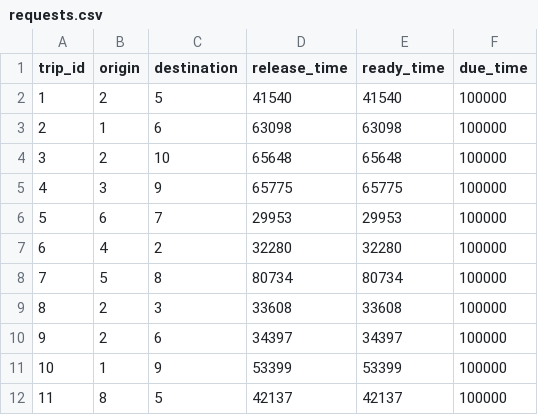
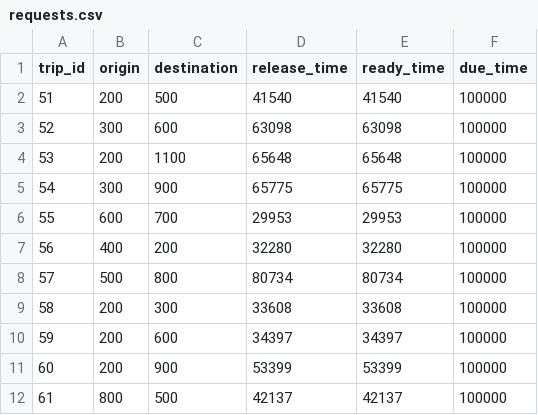
Before and after one commit to RTOpt/multimodal-simulator, a CSV file: data/shuttle/simple_network_dispatcher/requests.csv, drawn as a sheet; only a part is shown; the diff covers the shown part only.

```diff
--- a/data/shuttle/simple_network_dispatcher/requests.csv
+++ b/data/shuttle/simple_network_dispatcher/requests.csv
@@ -1,12 +1,12 @@
 trip_id;origin;destination;release_time;ready_time;due_time
-1;2;5;41540;41540;100000
-2;1;6;63098;63098;100000
-3;2;10;65648;65648;100000
-4;3;9;65775;65775;100000
-5;6;7;29953;29953;100000
-6;4;2;32280;32280;100000
-7;5;8;80734;80734;100000
-8;2;3;33608;33608;100000
-9;2;6;34397;34397;100000
-10;1;9;53399;53399;100000
-11;8;5;42137;42137;100000
+51;200;500;41540;41540;100000
+52;300;600;63098;63098;100000
+53;200;1100;65648;65648;100000
+54;300;900;65775;65775;100000
+55;600;700;29953;29953;100000
+56;400;200;32280;32280;100000
+57;500;800;80734;80734;100000
+58;200;300;33608;33608;100000
+59;200;600;34397;34397;100000
+60;200;900;53399;53399;100000
+61;800;500;42137;42137;100000
```
Also changed, not shown: 18 edited cells elsewhere in this file, data/shuttle/simple_network_dispatcher/vehicles.csv, 6 other files.
